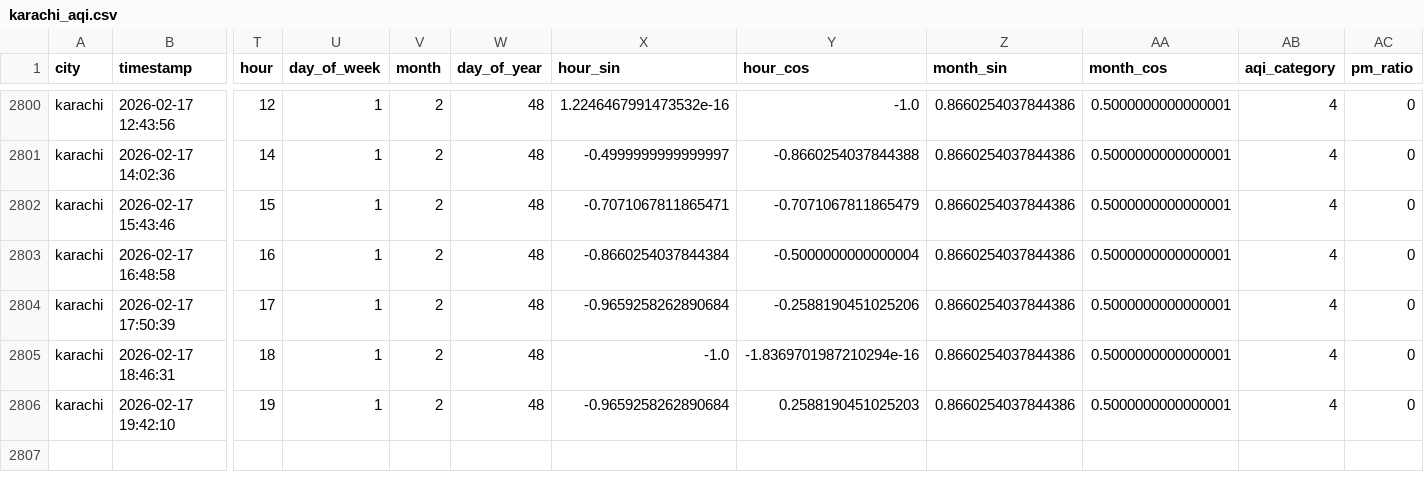
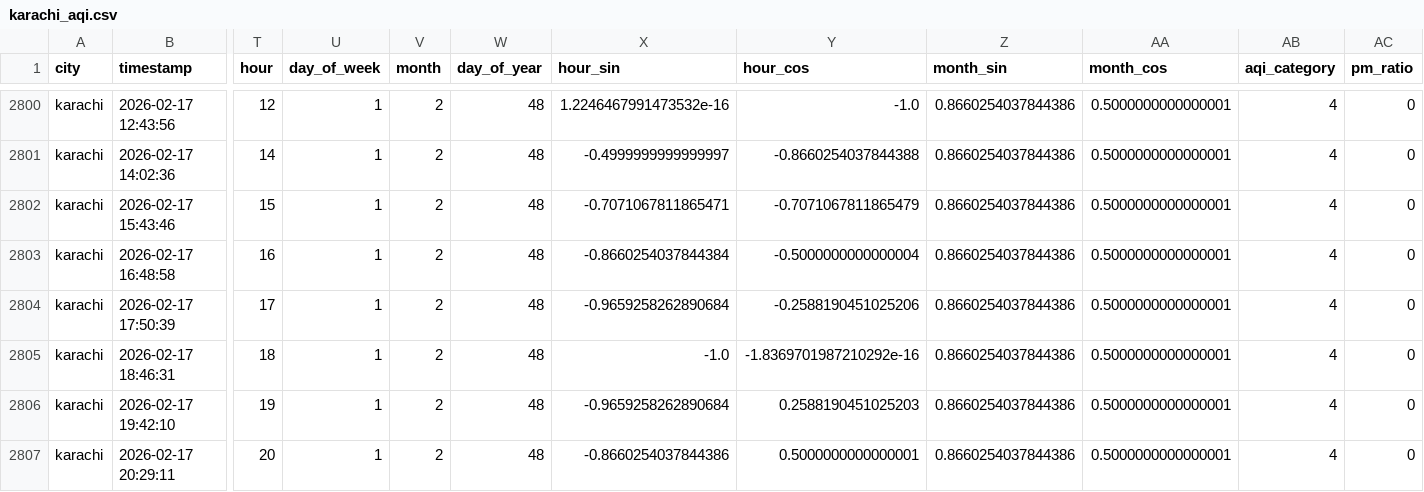
Before and after one commit to Kumkum-Wadhwani/aqi-karachi-predictor, a CSV file: feature_store/features/karachi_aqi.csv, drawn as a sheet; only a part is shown, gaps mark what is left out; rows hold the shown columns only; the diff names each change by its address in the sheet, - before the commit and + after, or states it on an @@ line.

```diff
--- a/feature_store/features/karachi_aqi.csv
+++ b/feature_store/features/karachi_aqi.csv
-Y2805 (hour_cos): -1.8369701987210294e-16
+Y2805 (hour_cos): -1.8369701987210292e-16
+row 2807: karachi | 2026-02-17 20:29:11 | 20 | 1 | 2 | 48 | -0.8660254037844386 | 0.5000000000000001 | 0.8660254037844386 | 0.5000000000000001 | 4 | 0
```
